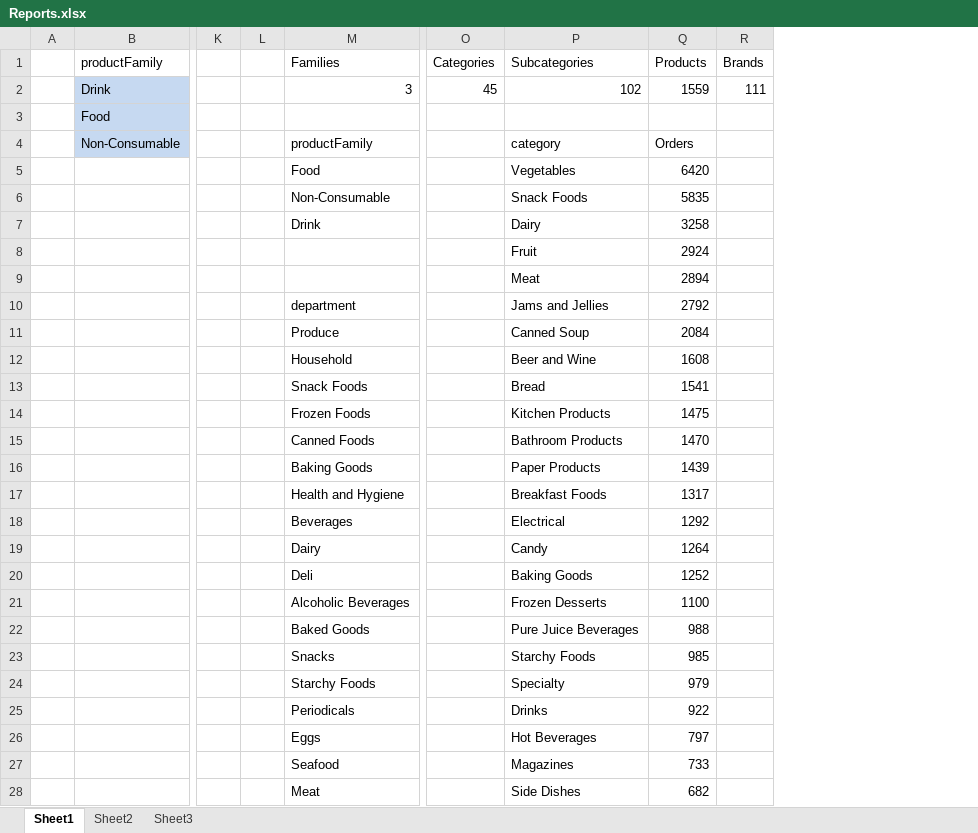
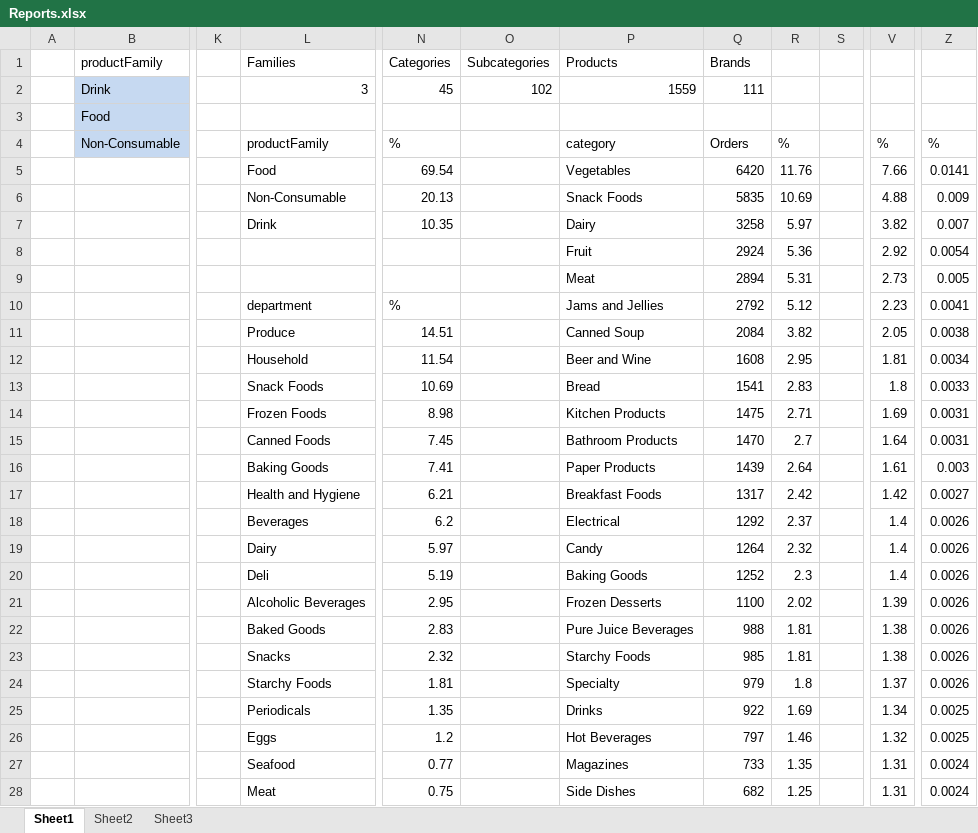
Before and after one commit to Kurt-Montanaro/BIMontanaro, an Excel workbook: Reports.xlsx, sheet Sheet1, drawn as a sheet; only a part is shown, gaps mark what is left out; values as stored, in another font and other column widths than the file's, no borders; charts and pictures and table styles not drawn; removed rows and columns are numbered as before the commit, all else as after; the diff covers the shown part only; the diff names each change by its address in the sheet, - before the commit and + after, or states it on an @@ line.

```diff
--- a/Reports.xlsx (sheet Sheet1)
+++ b/Reports.xlsx (sheet Sheet1)
-column L, empty
+column O (Subcategories), row 2: 102
-column R (Brands), row 2: 111
+column R, rows 4-28: % | 11.76 | 10.69 | 5.97 | 5.36 | 5.31 | 5.12 | 3.82 | 2.95 | 2.83 | 2.71 | 2.7 | 2.64 | 2.42 | 2.37 | 2.32 | 2.3 | 2.02 | 1.81 | 1.81 | 1.8 | 1.69 | 1.46 | 1.35 | 1.25
+column S, empty
+column V, rows 4-28: % | 7.66 | 4.88 | 3.82 | 2.92 | 2.73 | 2.23 | 2.05 | 1.81 | 1.8 | 1.69 | 1.64 | 1.61 | 1.42 | 1.4 | 1.4 | 1.4 | 1.39 | 1.38 | 1.38 | 1.37 | 1.34 | 1.32 | 1.31 | 1.31
+column Z, rows 4-28: % | 0.0141 | 0.009 | 0.007 | 0.0054 | 0.005 | 0.0041 | 0.0038 | 0.0034 | 0.0033 | 0.0031 | 0.0031 | 0.003 | 0.0027 | 0.0026 | 0.0026 | 0.0026 | 0.0026 | 0.0026 | 0.0026 | 0.0026 | 0.0025 | 0.0025 | 0.0024 | 0.0024
-P1: Subcategories
+P1: Products
-Q1: Products
+Q1: Brands
-P2 (Products): 102
+P2 (Products): 1559
-Q2 (Brands): 1559
+Q2 (Brands): 111
-N4 (Categories): (empty)
+N4 (Categories): %
-N5 (Categories): (empty)
+N5 (Categories): 69.54
-N6 (Categories): (empty)
+N6 (Categories): 20.13
-N7 (Categories): (empty)
+N7 (Categories): 10.35
-N10 (Categories): (empty)
+N10 (Categories): %
-N11 (Categories): (empty)
+N11 (Categories): 14.51
-N12 (Categories): (empty)
+N12 (Categories): 11.54
-N13 (Categories): (empty)
+N13 (Categories): 10.69
-N14 (Categories): (empty)
+N14 (Categories): 8.98
-N15 (Categories): (empty)
+N15 (Categories): 7.45
-N16 (Categories): (empty)
+N16 (Categories): 7.41
-N17 (Categories): (empty)
+N17 (Categories): 6.21
-N18 (Categories): (empty)
+N18 (Categories): 6.2
-N19 (Categories): (empty)
+N19 (Categories): 5.97
-N20 (Categories): (empty)
+N20 (Categories): 5.19
-N21 (Categories): (empty)
+N21 (Categories): 2.95
-N22 (Categories): (empty)
+N22 (Categories): 2.83
-N23 (Categories): (empty)
+N23 (Categories): 2.32
-N24 (Categories): (empty)
+N24 (Categories): 1.81
-N25 (Categories): (empty)
+N25 (Categories): 1.35
-N26 (Categories): (empty)
+N26 (Categories): 1.2
-N27 (Categories): (empty)
+N27 (Categories): 0.77
-N28 (Categories): (empty)
+N28 (Categories): 0.75
```
Also changed, not shown: 4 edited cells elsewhere in this sheet, charts or pictures, 2 other files.
